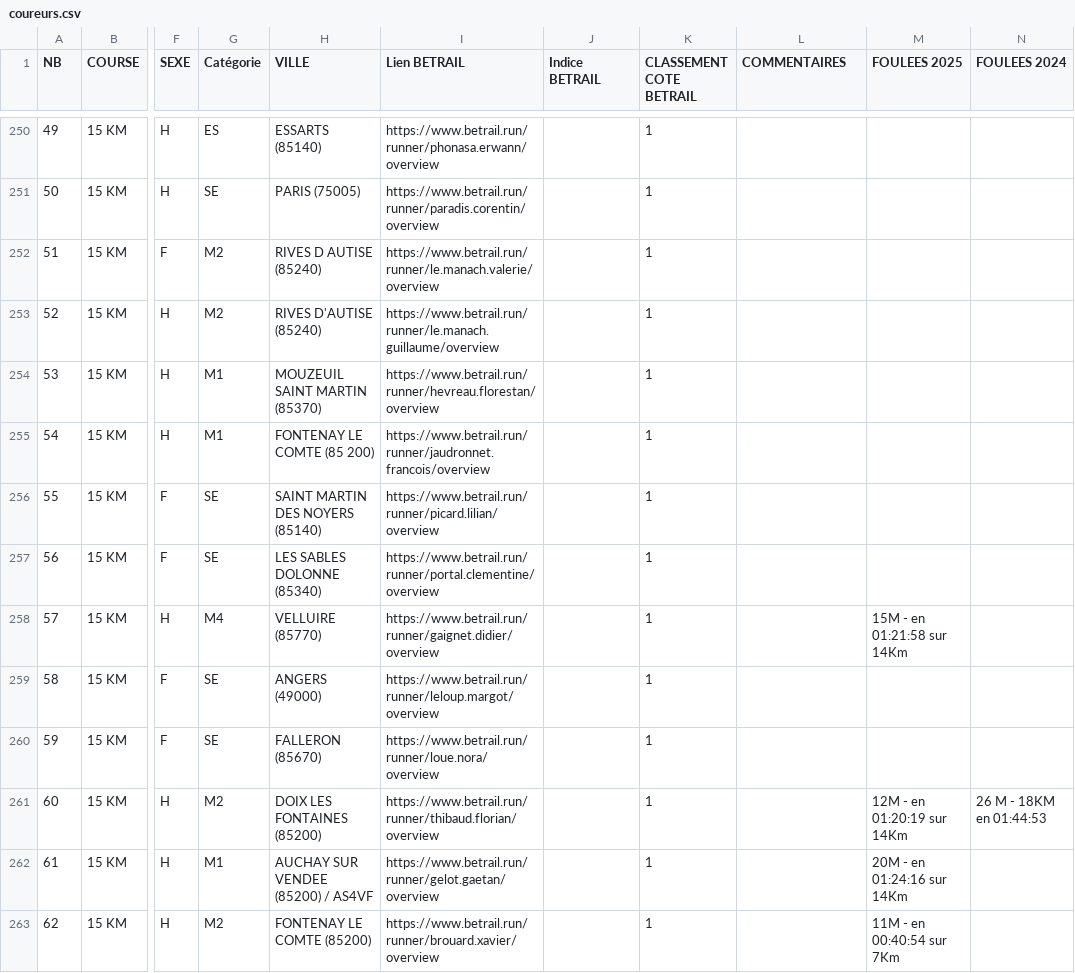
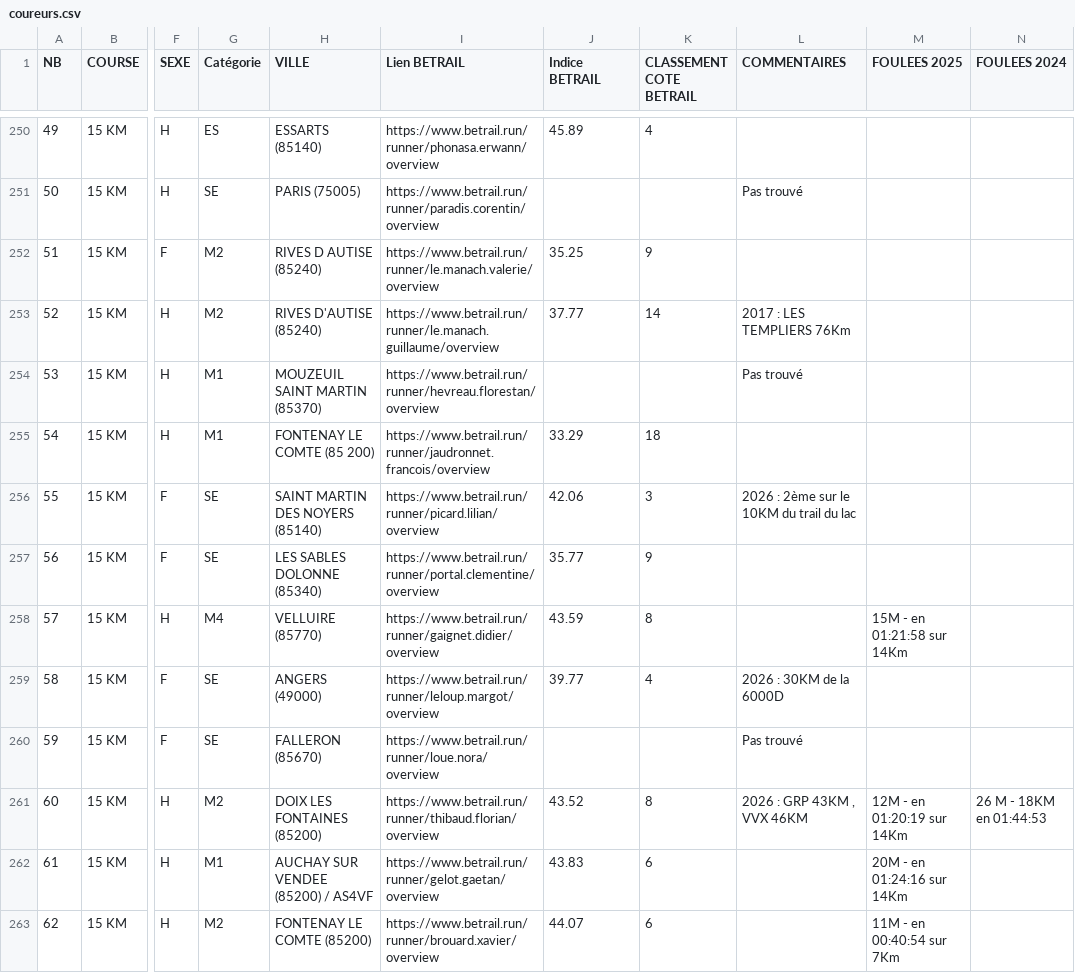
Before and after one commit to AnneLC-29/outil-speaker-course, a CSV file: coureurs.csv, drawn as a sheet; only a part is shown, gaps mark what is left out; the diff covers the shown part only; the diff names each change by its address in the sheet, - before the commit and + after, or states it on an @@ line.

```diff
--- a/coureurs.csv
+++ b/coureurs.csv
-J250 (Indice BETRAIL): (empty)
+J250 (Indice BETRAIL): 45.89
-K250 (CLASSEMENT COTE BETRAIL): 1
+K250 (CLASSEMENT COTE BETRAIL): 4
-K251 (CLASSEMENT COTE BETRAIL): 1
+K251 (CLASSEMENT COTE BETRAIL): (empty)
-L251 (COMMENTAIRES): (empty)
+L251 (COMMENTAIRES): Pas trouvé
-J252 (Indice BETRAIL): (empty)
+J252 (Indice BETRAIL): 35.25
-K252 (CLASSEMENT COTE BETRAIL): 1
+K252 (CLASSEMENT COTE BETRAIL): 9
-J253 (Indice BETRAIL): (empty)
+J253 (Indice BETRAIL): 37.77
-K253 (CLASSEMENT COTE BETRAIL): 1
+K253 (CLASSEMENT COTE BETRAIL): 14
-L253 (COMMENTAIRES): (empty)
+L253 (COMMENTAIRES): 2017 : LES TEMPLIERS 76Km
-K254 (CLASSEMENT COTE BETRAIL): 1
+K254 (CLASSEMENT COTE BETRAIL): (empty)
-L254 (COMMENTAIRES): (empty)
+L254 (COMMENTAIRES): Pas trouvé
-J255 (Indice BETRAIL): (empty)
+J255 (Indice BETRAIL): 33.29
-K255 (CLASSEMENT COTE BETRAIL): 1
+K255 (CLASSEMENT COTE BETRAIL): 18
-J256 (Indice BETRAIL): (empty)
+J256 (Indice BETRAIL): 42.06
-K256 (CLASSEMENT COTE BETRAIL): 1
+K256 (CLASSEMENT COTE BETRAIL): 3
-L256 (COMMENTAIRES): (empty)
+L256 (COMMENTAIRES): 2026 : 2ème sur le 10KM du trail du lac
-J257 (Indice BETRAIL): (empty)
+J257 (Indice BETRAIL): 35.77
-K257 (CLASSEMENT COTE BETRAIL): 1
+K257 (CLASSEMENT COTE BETRAIL): 9
-J258 (Indice BETRAIL): (empty)
+J258 (Indice BETRAIL): 43.59
-K258 (CLASSEMENT COTE BETRAIL): 1
+K258 (CLASSEMENT COTE BETRAIL): 8
-J259 (Indice BETRAIL): (empty)
+J259 (Indice BETRAIL): 39.77
-K259 (CLASSEMENT COTE BETRAIL): 1
+K259 (CLASSEMENT COTE BETRAIL): 4
-L259 (COMMENTAIRES): (empty)
+L259 (COMMENTAIRES): 2026 : 30KM de la 6000D
-K260 (CLASSEMENT COTE BETRAIL): 1
+K260 (CLASSEMENT COTE BETRAIL): (empty)
-L260 (COMMENTAIRES): (empty)
+L260 (COMMENTAIRES): Pas trouvé
-J261 (Indice BETRAIL): (empty)
+J261 (Indice BETRAIL): 43.52
-K261 (CLASSEMENT COTE BETRAIL): 1
+K261 (CLASSEMENT COTE BETRAIL): 8
-L261 (COMMENTAIRES): (empty)
+L261 (COMMENTAIRES): 2026 : GRP 43KM , VVX 46KM
-J262 (Indice BETRAIL): (empty)
+J262 (Indice BETRAIL): 43.83
-K262:K263 (CLASSEMENT COTE BETRAIL): 1
+K262:K263 (CLASSEMENT COTE BETRAIL): 6
-J263 (Indice BETRAIL): (empty)
+J263 (Indice BETRAIL): 44.07
```
Also changed, not shown: 73 edited cells elsewhere in this file.
